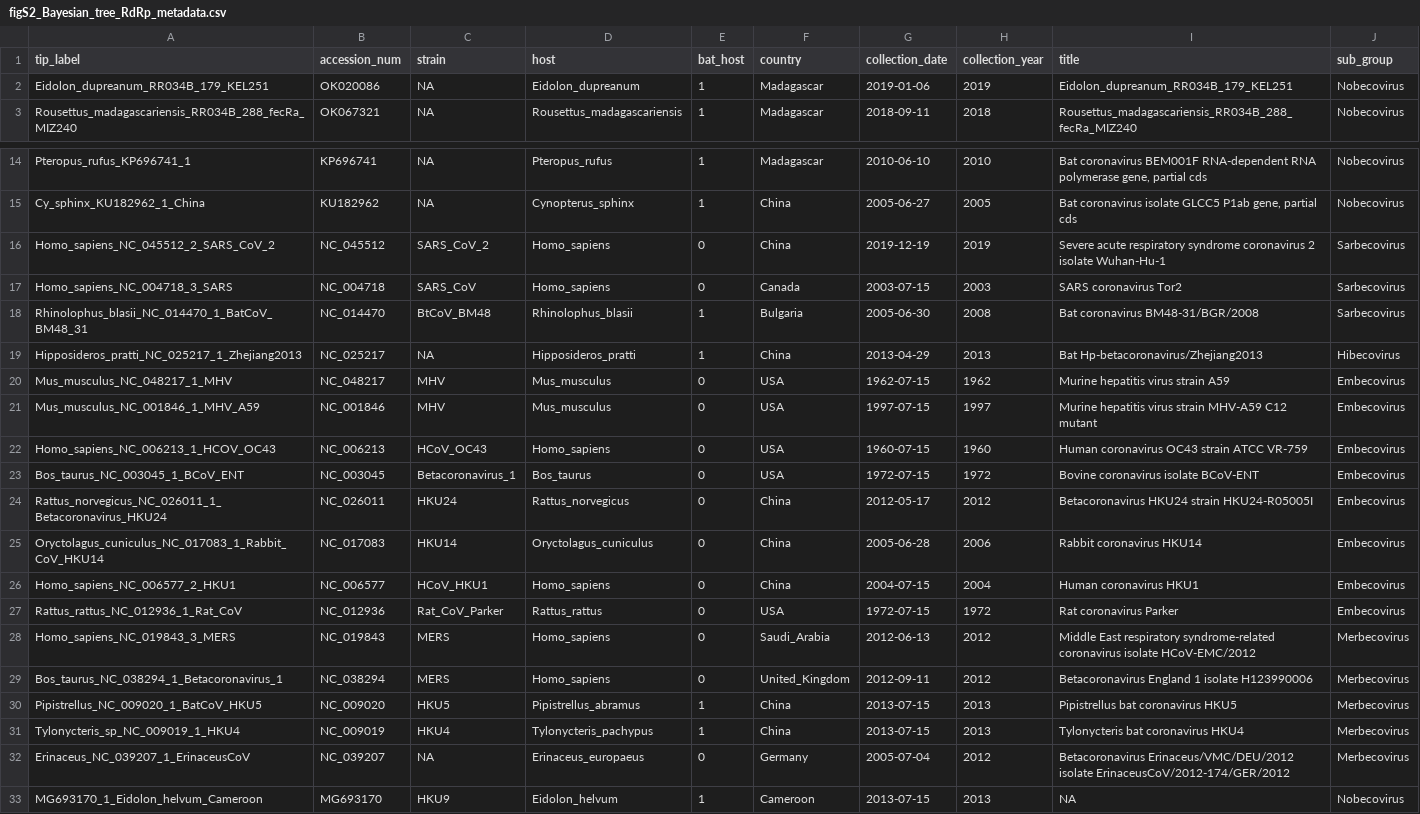
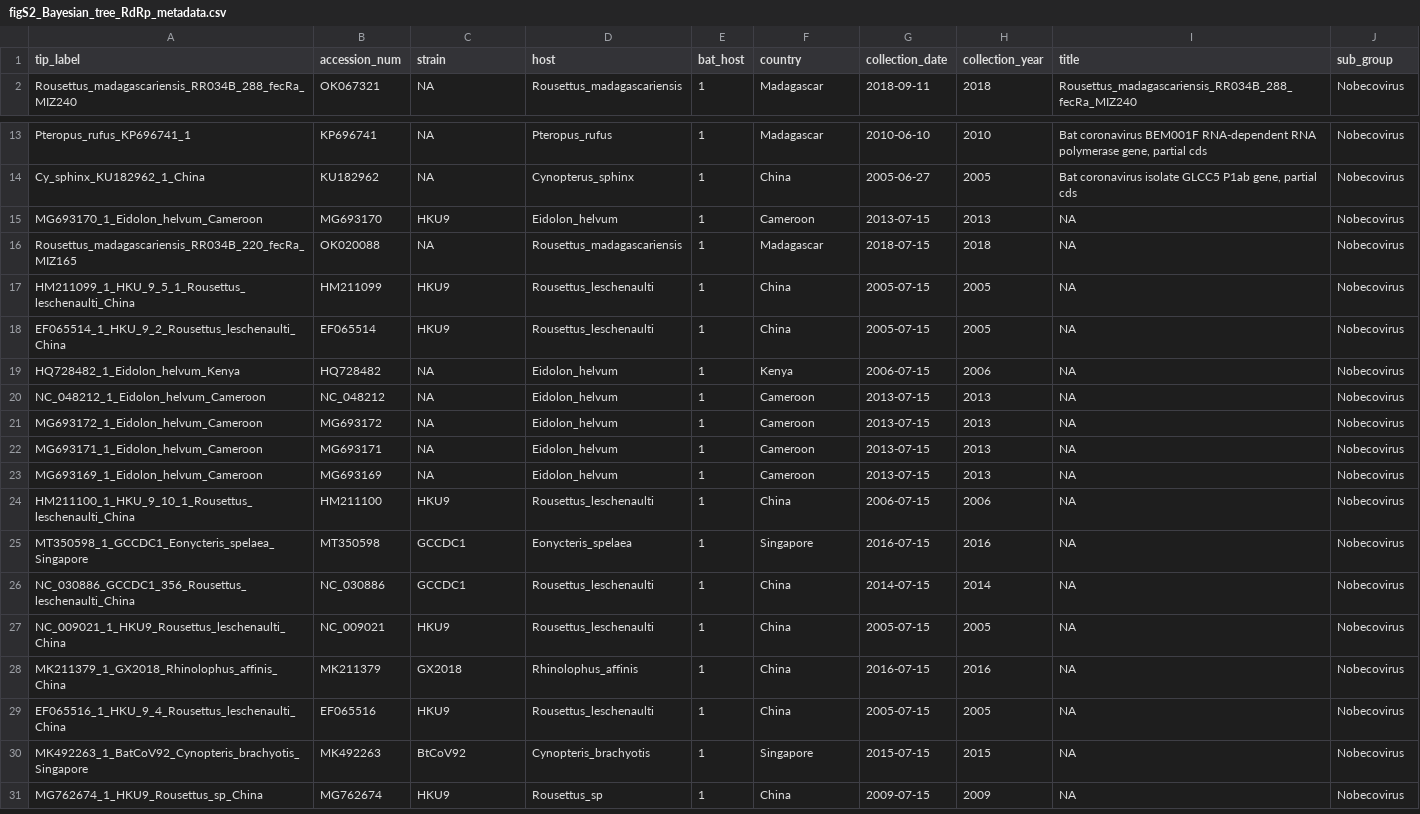
Before and after one commit to brooklabteam/Mada-Bat-CoV, a CSV file: FigS2/figS2_Bayesian_tree_RdRp_metadata.csv, drawn as a sheet; only a part is shown, gaps mark what is left out; the shorter side is filled out with more unchanged rows; the diff names each change by its address in the sheet, - before the commit and + after, or states it on an @@ line.

```diff
--- a/FigS2/figS2_Bayesian_tree_RdRp_metadata.csv
+++ b/FigS2/figS2_Bayesian_tree_RdRp_metadata.csv
-row 2: Eidolon_dupreanum_RR034B_179_KEL251 | OK020086 | NA | Eidolon_dupreanum | 1 | Madagascar | 2019-01-06 | 2019 | Eidolon_dupreanum_RR034B_179_KEL251 | Nobecovirus
-row 16: Homo_sapiens_NC_045512_2_SARS_CoV_2 | NC_045512 | SARS_CoV_2 | Homo_sapiens | 0 | China | 2019-12-19 | 2019 | Severe acute respiratory syndrome coronavirus 2 isolate Wuhan-Hu-1 | Sarbecovirus
-row 17: Homo_sapiens_NC_004718_3_SARS | NC_004718 | SARS_CoV | Homo_sapiens | 0 | Canada | 2003-07-15 | 2003 | SARS coronavirus Tor2 | Sarbecovirus
-row 18: Rhinolophus_blasii_NC_014470_1_BatCoV_BM48_31 | NC_014470 | BtCoV_BM48 | Rhinolophus_blasii | 1 | Bulgaria | 2005-06-30 | 2008 | Bat coronavirus BM48-31/BGR/2008 | Sarbecovirus
-row 19: Hipposideros_pratti_NC_025217_1_Zhejiang2013 | NC_025217 | NA | Hipposideros_pratti | 1 | China | 2013-04-29 | 2013 | Bat Hp-betacoronavirus/Zhejiang2013 | Hibecovirus
-row 20: Mus_musculus_NC_048217_1_MHV | NC_048217 | MHV | Mus_musculus | 0 | USA | 1962-07-15 | 1962 | Murine hepatitis virus strain A59 | Embecovirus
-row 21: Mus_musculus_NC_001846_1_MHV_A59 | NC_001846 | MHV | Mus_musculus | 0 | USA | 1997-07-15 | 1997 | Murine hepatitis virus strain MHV-A59 C12 mutant | Embecovirus
-row 22: Homo_sapiens_NC_006213_1_HCOV_OC43 | NC_006213 | HCoV_OC43 | Homo_sapiens | 0 | USA | 1960-07-15 | 1960 | Human coronavirus OC43 strain ATCC VR-759 | Embecovirus
-row 23: Bos_taurus_NC_003045_1_BCoV_ENT | NC_003045 | Betacoronavirus_1 | Bos_taurus | 0 | USA | 1972-07-15 | 1972 | Bovine coronavirus isolate BCoV-ENT | Embecovirus
-row 24: Rattus_norvegicus_NC_026011_1_Betacoronavirus_HKU24 | NC_026011 | HKU24 | Rattus_norvegicus | 0 | China | 2012-05-17 | 2012 | Betacoronavirus HKU24 strain HKU24-R05005I | Embecovirus
-row 25: Oryctolagus_cuniculus_NC_017083_1_Rabbit_CoV_HKU14 | NC_017083 | HKU14 | Oryctolagus_cuniculus | 0 | China | 2005-06-28 | 2006 | Rabbit coronavirus HKU14 | Embecovirus
-row 26: Homo_sapiens_NC_006577_2_HKU1 | NC_006577 | HCoV_HKU1 | Homo_sapiens | 0 | China | 2004-07-15 | 2004 | Human coronavirus HKU1 | Embecovirus
-row 27: Rattus_rattus_NC_012936_1_Rat_CoV | NC_012936 | Rat_CoV_Parker | Rattus_rattus | 0 | USA | 1972-07-15 | 1972 | Rat coronavirus Parker | Embecovirus
-row 28: Homo_sapiens_NC_019843_3_MERS | NC_019843 | MERS | Homo_sapiens | 0 | Saudi_Arabia | 2012-06-13 | 2012 | Middle East respiratory syndrome-related coronavirus isolate HCoV-EMC/2012 | Merbecovirus
-row 29: Bos_taurus_NC_038294_1_Betacoronavirus_1 | NC_038294 | MERS | Homo_sapiens | 0 | United_Kingdom | 2012-09-11 | 2012 | Betacoronavirus England 1 isolate H123990006 | Merbecovirus
-row 30: Pipistrellus_NC_009020_1_BatCoV_HKU5 | NC_009020 | HKU5 | Pipistrellus_abramus | 1 | China | 2013-07-15 | 2013 | Pipistrellus bat coronavirus HKU5 | Merbecovirus
-row 31: Tylonycteris_sp_NC_009019_1_HKU4 | NC_009019 | HKU4 | Tylonycteris_pachypus | 1 | China | 2013-07-15 | 2013 | Tylonycteris bat coronavirus HKU4 | Merbecovirus
-row 32: Erinaceus_NC_039207_1_ErinaceusCoV | NC_039207 | NA | Erinaceus_europaeus | 0 | Germany | 2005-07-04 | 2012 | Betacoronavirus Erinaceus/VMC/DEU/2012 isolate ErinaceusCoV/2012-174/GER/2012 | Merbecovirus
```
Also changed, not shown: 18 other files.
